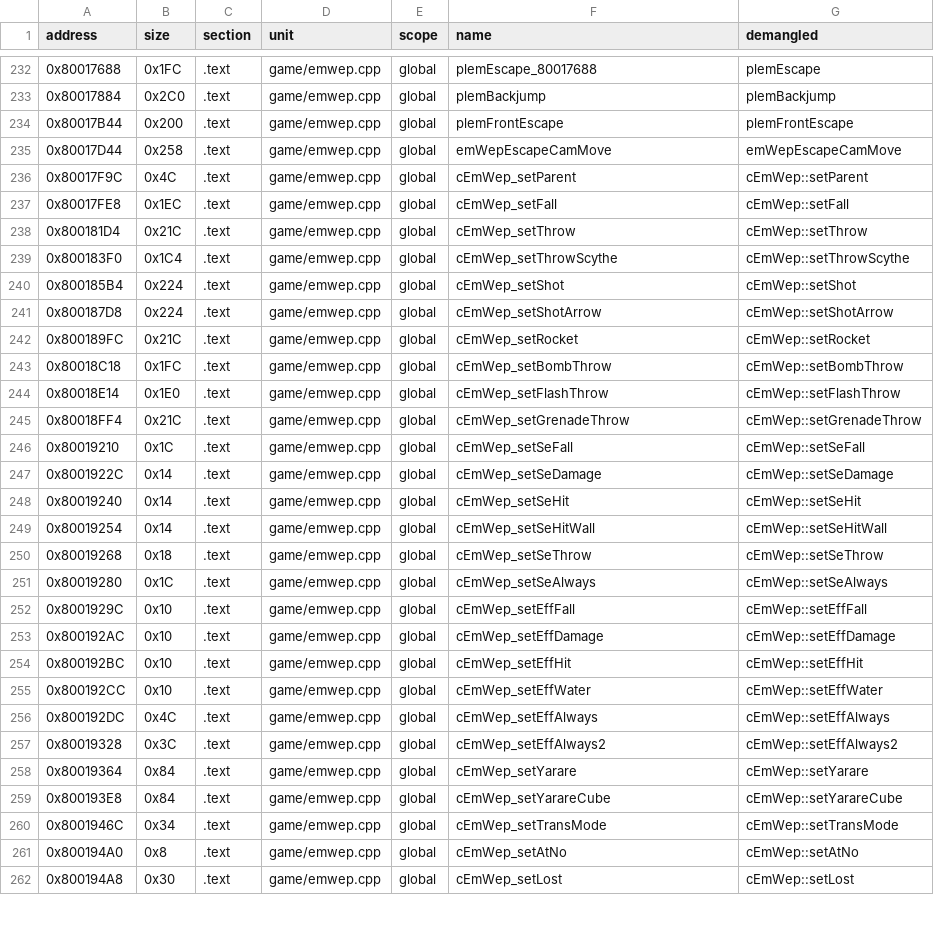
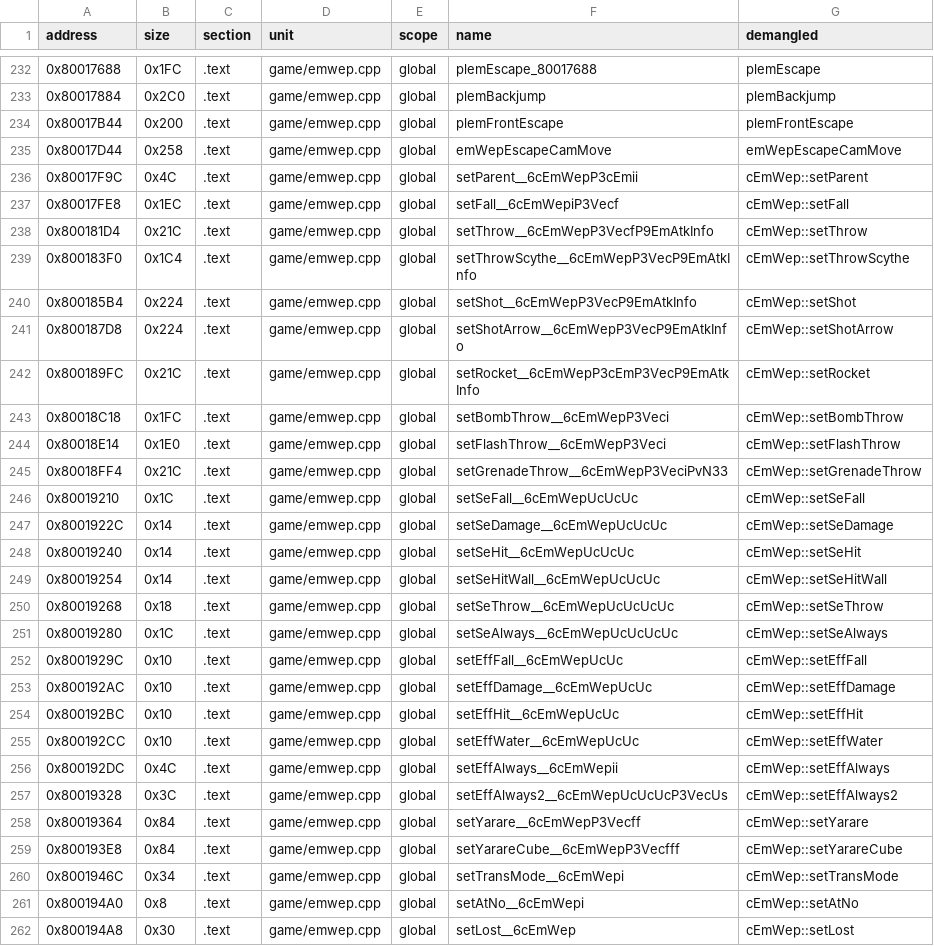
Before and after one commit to Penguinjanator/re4, a TSV file: config/G4BE08/sym_map.tsv, drawn as a sheet; only a part is shown, gaps mark what is left out; the diff covers the shown part only.

```diff
--- a/config/G4BE08/sym_map.tsv
+++ b/config/G4BE08/sym_map.tsv
@@ -235,28 +235,28 @@ address	size	section	unit	scope	name	demangled
 0x80017D44	0x258	.text	game/emwep.cpp	global	emWepEscapeCamMove	emWepEscapeCamMove
-0x80017F9C	0x4C	.text	game/emwep.cpp	global	cEmWep_setParent	cEmWep::setParent
-0x80017FE8	0x1EC	.text	game/emwep.cpp	global	cEmWep_setFall	cEmWep::setFall
-0x800181D4	0x21C	.text	game/emwep.cpp	global	cEmWep_setThrow	cEmWep::setThrow
-0x800183F0	0x1C4	.text	game/emwep.cpp	global	cEmWep_setThrowScythe	cEmWep::setThrowScythe
-0x800185B4	0x224	.text	game/emwep.cpp	global	cEmWep_setShot	cEmWep::setShot
-0x800187D8	0x224	.text	game/emwep.cpp	global	cEmWep_setShotArrow	cEmWep::setShotArrow
-0x800189FC	0x21C	.text	game/emwep.cpp	global	cEmWep_setRocket	cEmWep::setRocket
-0x80018C18	0x1FC	.text	game/emwep.cpp	global	cEmWep_setBombThrow	cEmWep::setBombThrow
-0x80018E14	0x1E0	.text	game/emwep.cpp	global	cEmWep_setFlashThrow	cEmWep::setFlashThrow
-0x80018FF4	0x21C	.text	game/emwep.cpp	global	cEmWep_setGrenadeThrow	cEmWep::setGrenadeThrow
-0x80019210	0x1C	.text	game/emwep.cpp	global	cEmWep_setSeFall	cEmWep::setSeFall
-0x8001922C	0x14	.text	game/emwep.cpp	global	cEmWep_setSeDamage	cEmWep::setSeDamage
-0x80019240	0x14	.text	game/emwep.cpp	global	cEmWep_setSeHit	cEmWep::setSeHit
-0x80019254	0x14	.text	game/emwep.cpp	global	cEmWep_setSeHitWall	cEmWep::setSeHitWall
-0x80019268	0x18	.text	game/emwep.cpp	global	cEmWep_setSeThrow	cEmWep::setSeThrow
-0x80019280	0x1C	.text	game/emwep.cpp	global	cEmWep_setSeAlways	cEmWep::setSeAlways
-0x8001929C	0x10	.text	game/emwep.cpp	global	cEmWep_setEffFall	cEmWep::setEffFall
-0x800192AC	0x10	.text	game/emwep.cpp	global	cEmWep_setEffDamage	cEmWep::setEffDamage
-0x800192BC	0x10	.text	game/emwep.cpp	global	cEmWep_setEffHit	cEmWep::setEffHit
-0x800192CC	0x10	.text	game/emwep.cpp	global	cEmWep_setEffWater	cEmWep::setEffWater
-0x800192DC	0x4C	.text	game/emwep.cpp	global	cEmWep_setEffAlways	cEmWep::setEffAlways
-0x80019328	0x3C	.text	game/emwep.cpp	global	cEmWep_setEffAlways2	cEmWep::setEffAlways2
-0x80019364	0x84	.text	game/emwep.cpp	global	cEmWep_setYarare	cEmWep::setYarare
-0x800193E8	0x84	.text	game/emwep.cpp	global	cEmWep_setYarareCube	cEmWep::setYarareCube
-0x8001946C	0x34	.text	game/emwep.cpp	global	cEmWep_setTransMode	cEmWep::setTransMode
-0x800194A0	0x8	.text	game/emwep.cpp	global	cEmWep_setAtNo	cEmWep::setAtNo
-0x800194A8	0x30	.text	game/emwep.cpp	global	cEmWep_setLost	cEmWep::setLost
+0x80017F9C	0x4C	.text	game/emwep.cpp	global	setParent__6cEmWepP3cEmii	cEmWep::setParent
+0x80017FE8	0x1EC	.text	game/emwep.cpp	global	setFall__6cEmWepiP3Vecf	cEmWep::setFall
+0x800181D4	0x21C	.text	game/emwep.cpp	global	setThrow__6cEmWepP3VecfP9EmAtkInfo	cEmWep::setThrow
+0x800183F0	0x1C4	.text	game/emwep.cpp	global	setThrowScythe__6cEmWepP3VecP9EmAtkInfo	cEmWep::setThrowScythe
+0x800185B4	0x224	.text	game/emwep.cpp	global	setShot__6cEmWepP3VecP9EmAtkInfo	cEmWep::setShot
+0x800187D8	0x224	.text	game/emwep.cpp	global	setShotArrow__6cEmWepP3VecP9EmAtkInfo	cEmWep::setShotArrow
+0x800189FC	0x21C	.text	game/emwep.cpp	global	setRocket__6cEmWepP3cEmP3VecP9EmAtkInfo	cEmWep::setRocket
+0x80018C18	0x1FC	.text	game/emwep.cpp	global	setBombThrow__6cEmWepP3Veci	cEmWep::setBombThrow
+0x80018E14	0x1E0	.text	game/emwep.cpp	global	setFlashThrow__6cEmWepP3Veci	cEmWep::setFlashThrow
+0x80018FF4	0x21C	.text	game/emwep.cpp	global	setGrenadeThrow__6cEmWepP3VeciPvN33	cEmWep::setGrenadeThrow
+0x80019210	0x1C	.text	game/emwep.cpp	global	setSeFall__6cEmWepUcUcUc	cEmWep::setSeFall
+0x8001922C	0x14	.text	game/emwep.cpp	global	setSeDamage__6cEmWepUcUcUc	cEmWep::setSeDamage
+0x80019240	0x14	.text	game/emwep.cpp	global	setSeHit__6cEmWepUcUcUc	cEmWep::setSeHit
+0x80019254	0x14	.text	game/emwep.cpp	global	setSeHitWall__6cEmWepUcUcUc	cEmWep::setSeHitWall
+0x80019268	0x18	.text	game/emwep.cpp	global	setSeThrow__6cEmWepUcUcUcUc	cEmWep::setSeThrow
+0x80019280	0x1C	.text	game/emwep.cpp	global	setSeAlways__6cEmWepUcUcUcUc	cEmWep::setSeAlways
+0x8001929C	0x10	.text	game/emwep.cpp	global	setEffFall__6cEmWepUcUc	cEmWep::setEffFall
+0x800192AC	0x10	.text	game/emwep.cpp	global	setEffDamage__6cEmWepUcUc	cEmWep::setEffDamage
+0x800192BC	0x10	.text	game/emwep.cpp	global	setEffHit__6cEmWepUcUc	cEmWep::setEffHit
+0x800192CC	0x10	.text	game/emwep.cpp	global	setEffWater__6cEmWepUcUc	cEmWep::setEffWater
+0x800192DC	0x4C	.text	game/emwep.cpp	global	setEffAlways__6cEmWepii	cEmWep::setEffAlways
+0x80019328	0x3C	.text	game/emwep.cpp	global	setEffAlways2__6cEmWepUcUcUcP3VecUs	cEmWep::setEffAlways2
+0x80019364	0x84	.text	game/emwep.cpp	global	setYarare__6cEmWepP3Vecff	cEmWep::setYarare
+0x800193E8	0x84	.text	game/emwep.cpp	global	setYarareCube__6cEmWepP3Vecfff	cEmWep::setYarareCube
+0x8001946C	0x34	.text	game/emwep.cpp	global	setTransMode__6cEmWepi	cEmWep::setTransMode
+0x800194A0	0x8	.text	game/emwep.cpp	global	setAtNo__6cEmWepi	cEmWep::setAtNo
+0x800194A8	0x30	.text	game/emwep.cpp	global	setLost__6cEmWep	cEmWep::setLost
```
Also changed, not shown: 30 edited cells elsewhere in this file, 17 other files.
